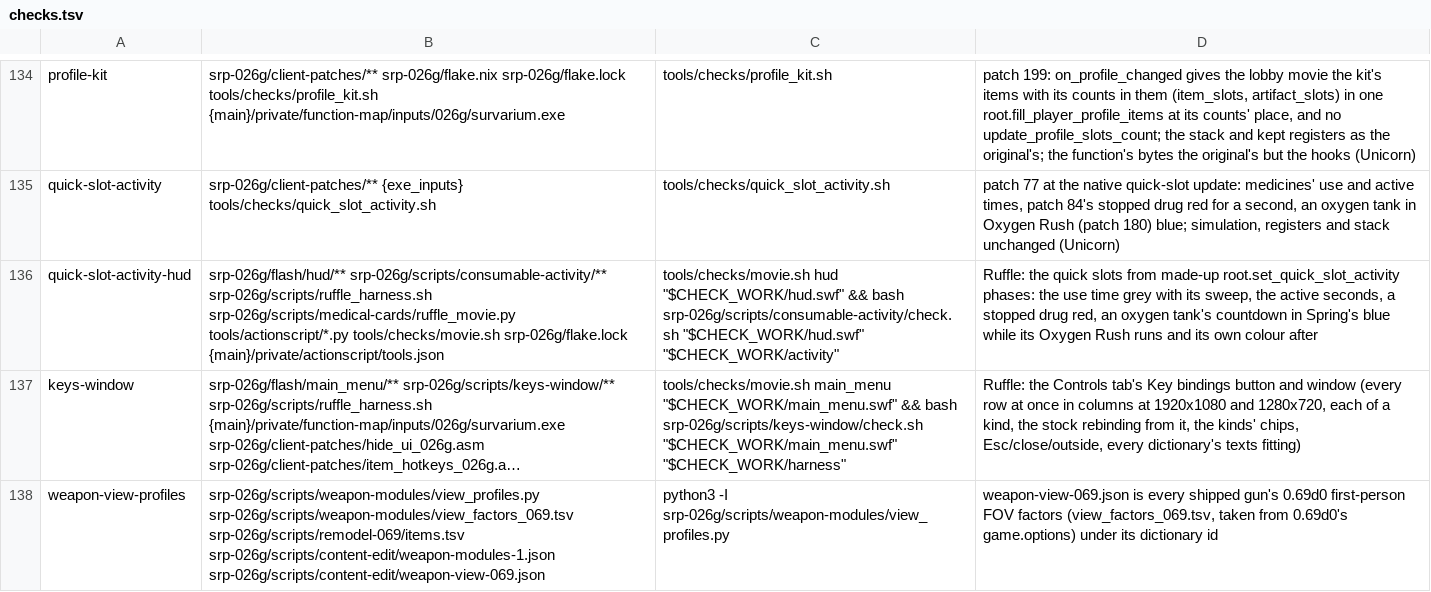
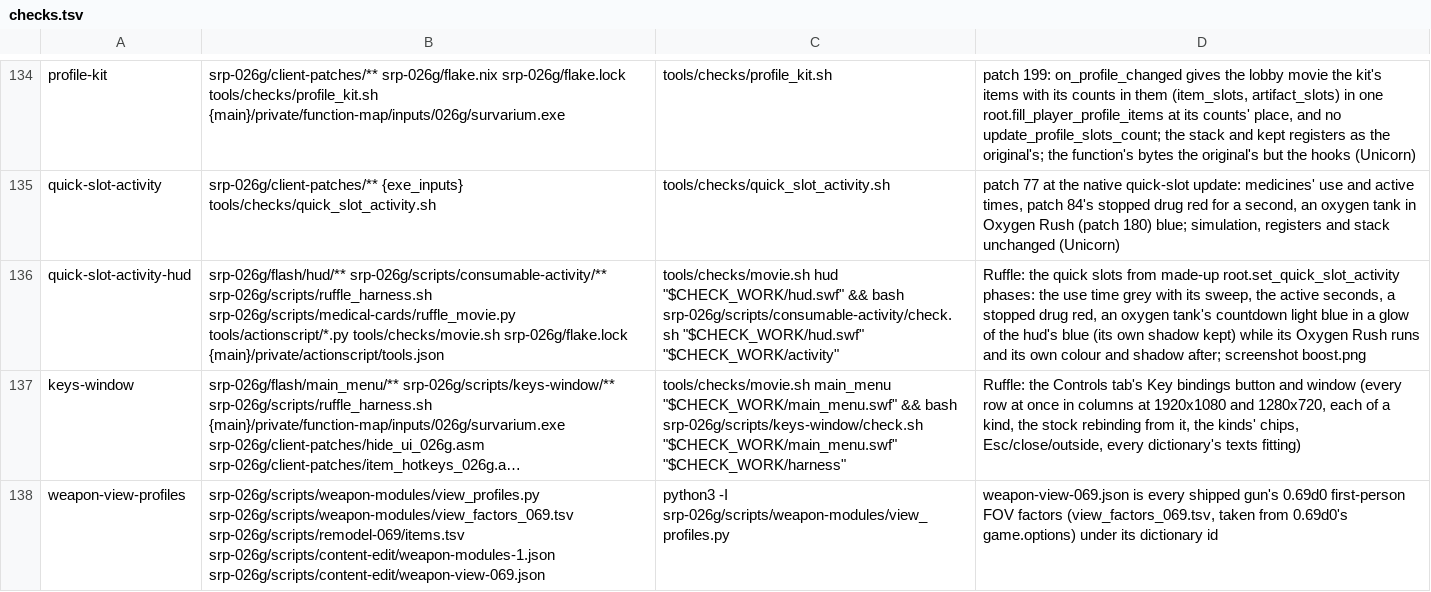
Before and after one commit to srp-survarium/skhid-srp, a TSV file: tools/checks.tsv, drawn as a sheet; only a part is shown, gaps mark what is left out; long unchanged cells end in …; the diff names each change by its address in the sheet, - before the commit and + after, or states it on an @@ line.

Commit message:
Oxygen Rush: the boosted countdown in the hud's own blue, not Spring's flat blue
The owner, 2026-11-26: "this blue is a bit too on the nose". The tank's
countdown while Oxygen Rush runs is now 0x9CD8EE (the hud's text style
"blue", 0x079DD5, mixed 60 % with white: the saturation and value of the
hud's green, style "current") over the countdown's own black shadow, in a
soft glow of 0x079DD5. The trigger (patch 77's phase 4) is unchanged.

The Ruffle harness checks the colour, the kept shadow and the glow while
boosted, the own colour and shadow after, and takes boost.png.

```diff
--- a/tools/checks.tsv
+++ b/tools/checks.tsv
-D136: …tank's countdown in Spring's blue while its Oxygen Rush runs and its own colour after
+D136: …tank's countdown light blue in a glow of the hud's blue (its own shadow kept) while its Oxygen Rush runs and its own colour and shadow after; screenshot boost.png
```
Also changed, not shown: 7 other files.
